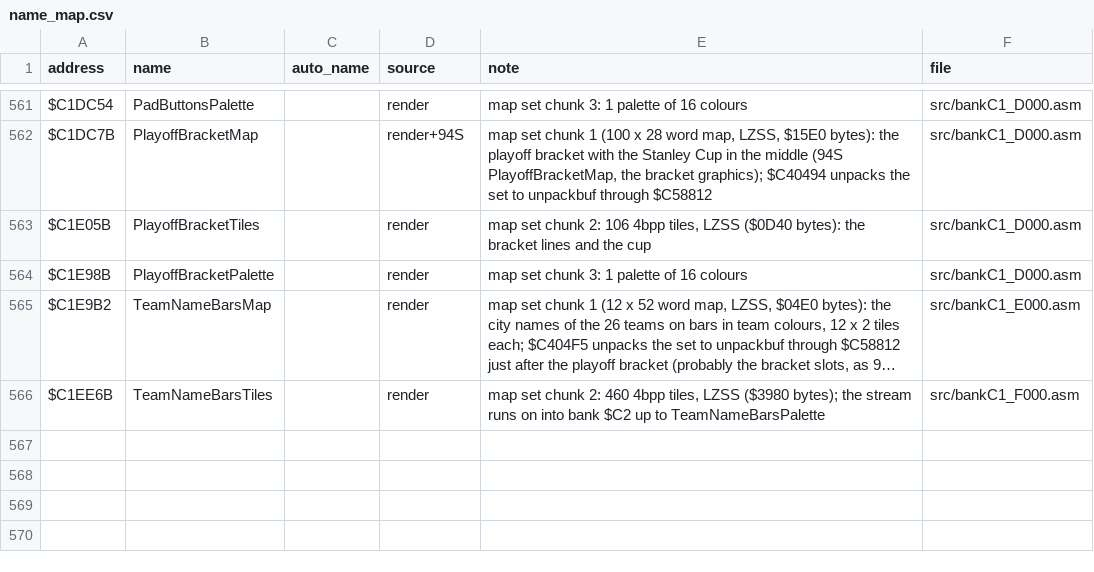
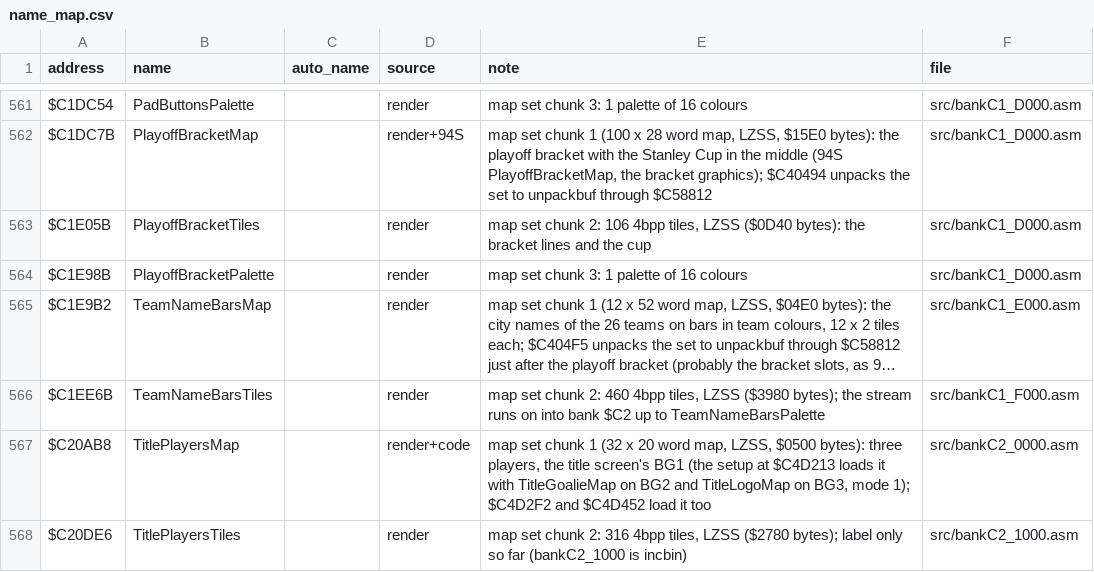
Before and after one commit to abdulahmad/NHL95SNES, a CSV file: docs/name_map.csv, drawn as a sheet; only a part is shown, gaps mark what is left out; long unchanged cells end in …; the diff names each change by its address in the sheet, - before the commit and + after, or states it on an @@ line.

```diff
--- a/docs/name_map.csv
+++ b/docs/name_map.csv
+row 567: $C20AB8 | TitlePlayersMap |  | render+code | map set chunk 1 (32 x 20 word map, LZSS, $0500 bytes): three players, the title screen's BG1 (the setup at $C4D213 loads it with TitleGoalieMap on BG2 and TitleLogoMap on BG3, mode 1); $C4D2F2 and $C4D452 load it too | src/bankC2_0000.asm
+row 568: $C20DE6 | TitlePlayersTiles |  | render | map set chunk 2: 316 4bpp tiles, LZSS ($2780 bytes); label only so far (bankC2_1000 is incbin) | src/bankC2_1000.asm
```
Also changed, not shown: 5 other files.
